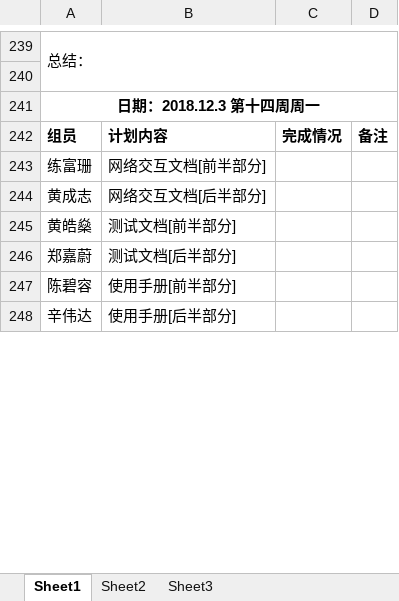
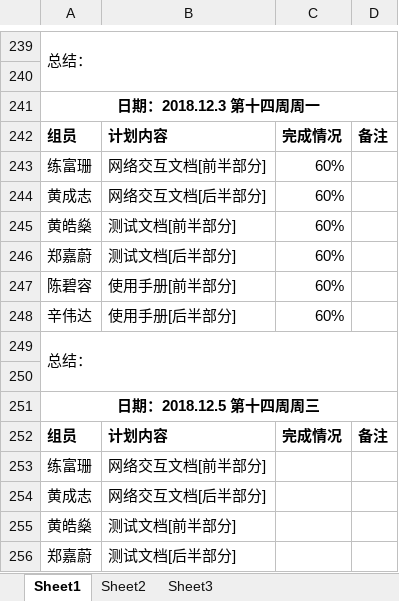
Before and after one commit to gdqy-it/soft162-163, an Excel workbook: 第02组/02项目计划表.xlsx, sheet Sheet1, drawn as a sheet; only a part is shown, gaps mark what is left out; the shorter side is filled out with more unchanged rows; values as stored, in another font and other column widths than the file's, no borders; the diff names each change by its address in the sheet, - before the commit and + after, or states it on an @@ line.

Commit message:
Add files via upload

```diff
--- a/第02组/02项目计划表.xlsx (sheet Sheet1)
+++ b/第02组/02项目计划表.xlsx (sheet Sheet1)
+row 243: 练富珊 | 网络交互文档[前半部分] | 60%
+row 244: 黄成志 | 网络交互文档[后半部分] | 60%
+row 245: 黄皓燊 | 测试文档[前半部分] | 60%
+row 246: 郑嘉蔚 | 测试文档[后半部分] | 60%
+row 247: 陈碧容 | 使用手册[前半部分] | 60%
+row 248: 辛伟达 | 使用手册[后半部分] | 60%
+row 249: 总结：
+row 250: (empty)
+row 251: 日期：2018.12.5 第十四周周三
+row 252: 组员 | 计划内容 | 完成情况 | 备注
```
